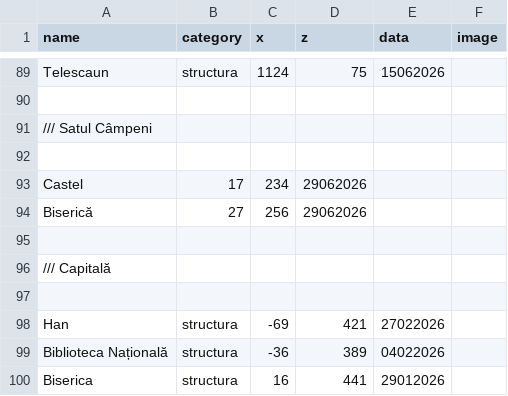
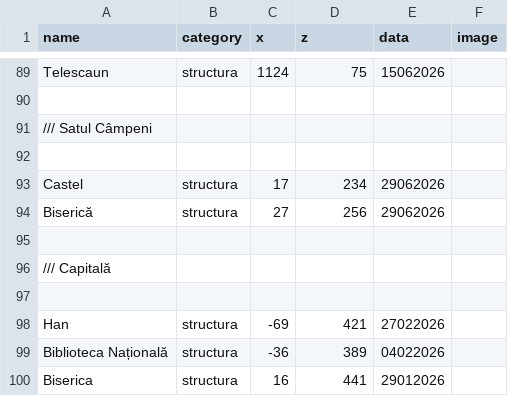
Before and after one commit to davidbirladeanu-cyber/NAR-IA-MAP, a CSV file: nartia_date.csv, drawn as a sheet; only a part is shown, gaps mark what is left out.

Commit message:
Update nartia_date.csv

```diff
--- a/nartia_date.csv
+++ b/nartia_date.csv
@@ -92,4 +92,4 @@ Telescaun,structura,1124,75,15062026
 
-Castel,17,234,29062026
-Biserică,27,256,29062026
+Castel,structura,17,234,29062026
+Biserică,structura,27,256,29062026
 
```
